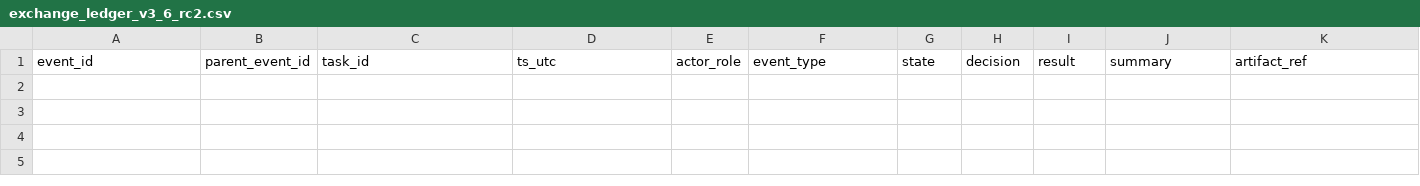
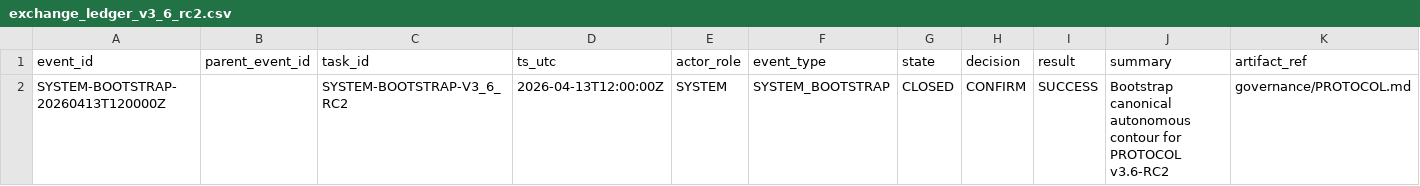
Before and after one commit to bereznyi-aleksandr/ai-devops-system, a CSV file: governance/exchange_ledger_v3_6_rc2.csv, drawn as a sheet; only a part is shown; rows hold the shown columns only; the diff names each change by its address in the sheet, - before the commit and + after, or states it on an @@ line.

```diff
--- a/governance/exchange_ledger_v3_6_rc2.csv
+++ b/governance/exchange_ledger_v3_6_rc2.csv
+row 2: SYSTEM-BOOTSTRAP-20260413T120000Z |  | SYSTEM-BOOTSTRAP-V3_6_RC2 | 2026-04-13T12:00:00Z | SYSTEM | SYSTEM_BOOTSTRAP | CLOSED | CONFIRM | SUCCESS | Bootstrap canonical autonomous contour for PROTOCOL v3.6-RC2 | governance/PROTOCOL.md
```
